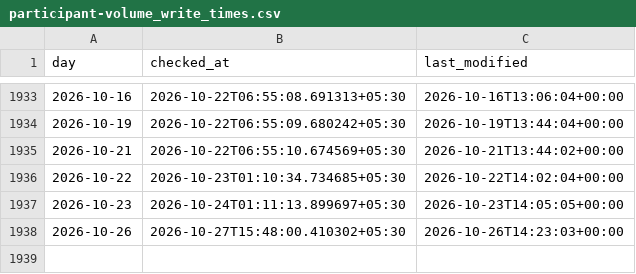
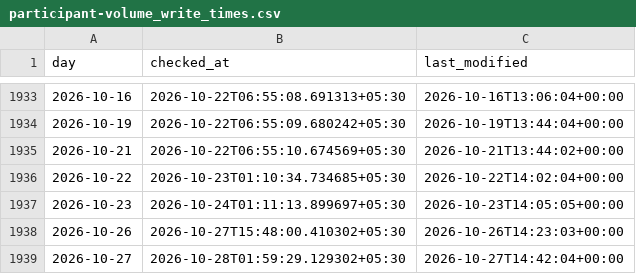
Before and after one commit to contactexepex/omenix-trading, a CSV file: research/data/flow_history/participant-volume_write_times.csv, drawn as a sheet; only a part is shown, gaps mark what is left out.

```diff
--- a/research/data/flow_history/participant-volume_write_times.csv
+++ b/research/data/flow_history/participant-volume_write_times.csv
@@ -1938 +1938,2 @@ day,checked_at,last_modified
 2026-10-26,2026-10-27T15:48:00.410302+05:30,2026-10-26T14:23:03+00:00
+2026-10-27,2026-10-28T01:59:29.129302+05:30,2026-10-27T14:42:04+00:00
```
